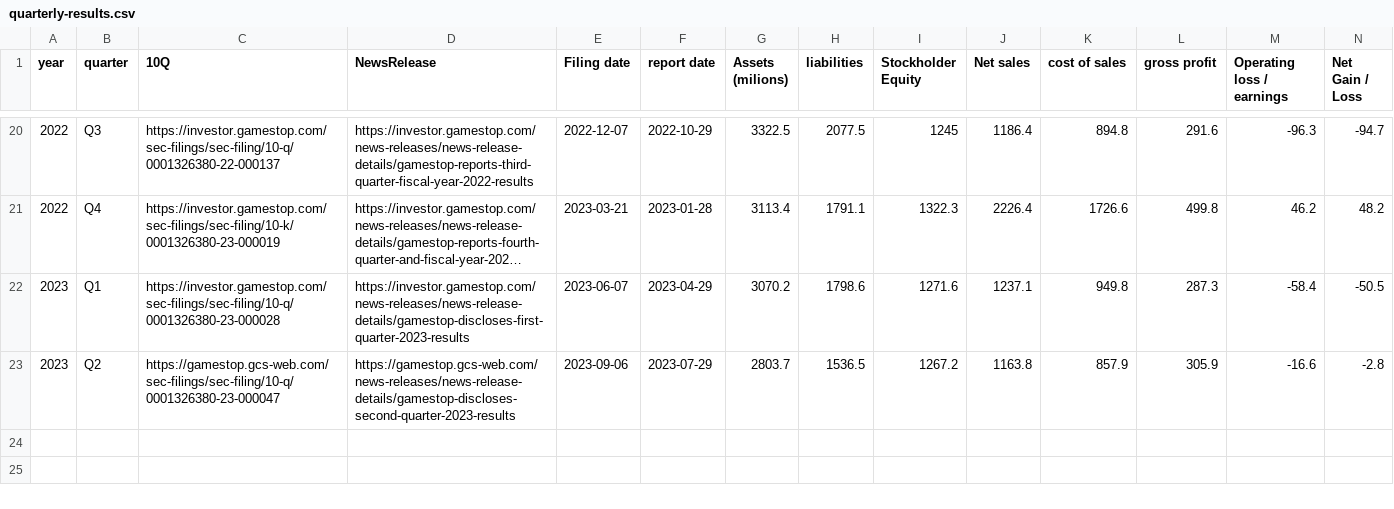
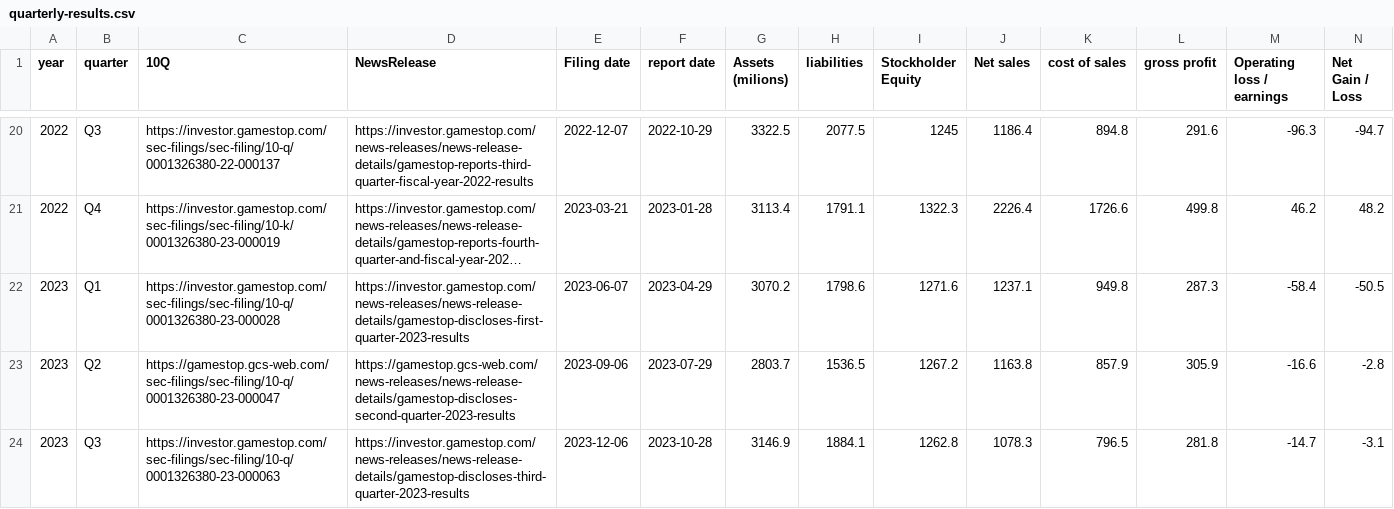
Before and after one commit to jergy2/gme-timeline, a CSV file: src/assets/data/quarterly-results.csv, drawn as a sheet; only a part is shown, gaps mark what is left out; long unchanged cells end in …; rows hold the shown columns only; the diff names each change by its address in the sheet, - before the commit and + after, or states it on an @@ line.

Commit message:
Q3 earnings

```diff
--- a/src/assets/data/quarterly-results.csv
+++ b/src/assets/data/quarterly-results.csv
+row 24: 2023 | Q3 | https://investor.gamestop.com/sec-filings/sec-filing/10-q/0001326380-23-000063 | https://investor.gamestop.com/news-releases/news-release-details/gamestop-discloses-third-quarter-2023-results | 2023-12-06 | 2023-10-28 | 3146.9 | 1884.1 | 1262.8 | 1078.3 | 796.5 | 281.8 | -14.7 | -3.1
```
Also changed, not shown: 8 other files.
